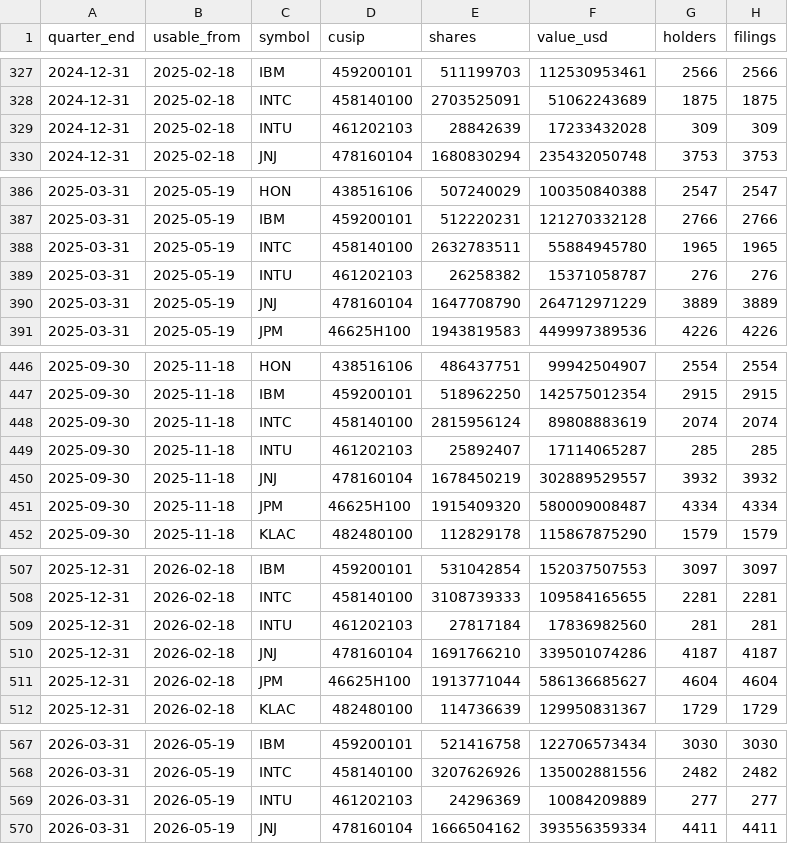
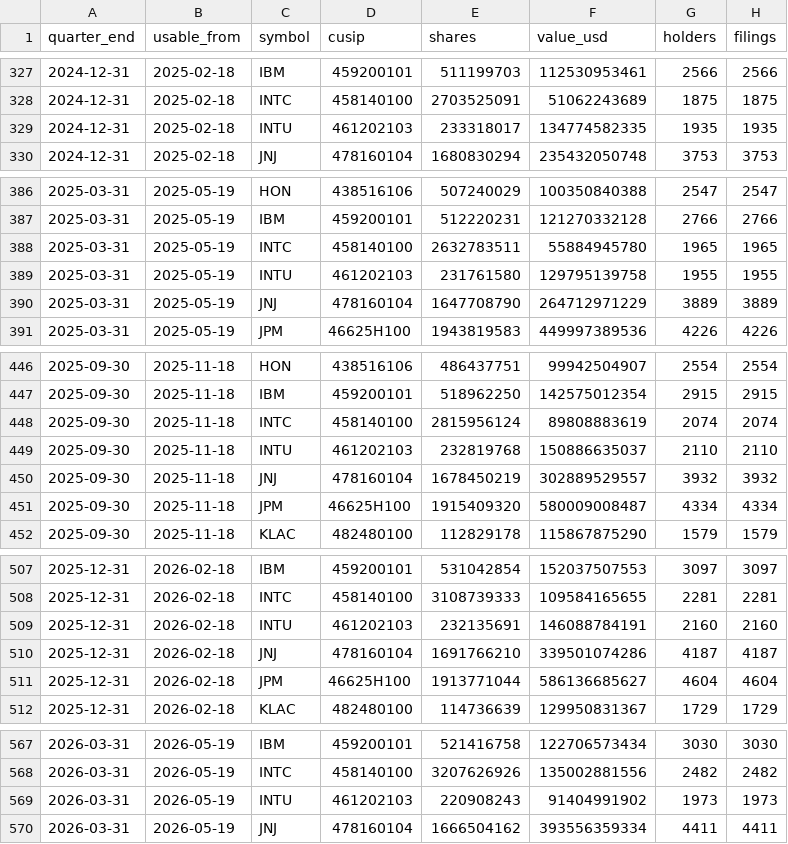
Before and after one commit to clleen1216-prog/taiwan50, a CSV file: data/us_flows/inst13f.csv, drawn as a sheet; only a part is shown, gaps mark what is left out; the diff covers the shown part only.

```diff
--- a/data/us_flows/inst13f.csv
+++ b/data/us_flows/inst13f.csv
@@ -328,3 +328,3 @@ quarter_end,usable_from,symbol,cusip,shares,value_usd,holders,filings
 2024-12-31,2025-02-18,INTC,458140100,2703525091,51062243689,1875,1875
-2024-12-31,2025-02-18,INTU,461202103,28842639,17233432028,309,309
+2024-12-31,2025-02-18,INTU,461202103,233318017,134774582335,1935,1935
 2024-12-31,2025-02-18,JNJ,478160104,1680830294,235432050748,3753,3753
@@ -388,3 +388,3 @@ quarter_end,usable_from,symbol,cusip,shares,value_usd,holders,filings
 2025-03-31,2025-05-19,INTC,458140100,2632783511,55884945780,1965,1965
-2025-03-31,2025-05-19,INTU,461202103,26258382,15371058787,276,276
+2025-03-31,2025-05-19,INTU,461202103,231761580,129795139758,1955,1955
 2025-03-31,2025-05-19,JNJ,478160104,1647708790,264712971229,3889,3889
@@ -448,3 +448,3 @@ quarter_end,usable_from,symbol,cusip,shares,value_usd,holders,filings
 2025-09-30,2025-11-18,INTC,458140100,2815956124,89808883619,2074,2074
-2025-09-30,2025-11-18,INTU,461202103,25892407,17114065287,285,285
+2025-09-30,2025-11-18,INTU,461202103,232819768,150886635037,2110,2110
 2025-09-30,2025-11-18,JNJ,478160104,1678450219,302889529557,3932,3932
@@ -508,3 +508,3 @@ quarter_end,usable_from,symbol,cusip,shares,value_usd,holders,filings
 2025-12-31,2026-02-18,INTC,458140100,3108739333,109584165655,2281,2281
-2025-12-31,2026-02-18,INTU,461202103,27817184,17836982560,281,281
+2025-12-31,2026-02-18,INTU,461202103,232135691,146088784191,2160,2160
 2025-12-31,2026-02-18,JNJ,478160104,1691766210,339501074286,4187,4187
@@ -568,3 +568,3 @@ quarter_end,usable_from,symbol,cusip,shares,value_usd,holders,filings
 2026-03-31,2026-05-19,INTC,458140100,3207626926,135002881556,2482,2482
-2026-03-31,2026-05-19,INTU,461202103,24296369,10084209889,277,277
+2026-03-31,2026-05-19,INTU,461202103,220908243,91404991902,1973,1973
 2026-03-31,2026-05-19,JNJ,478160104,1666504162,393556359334,4411,4411
```
Also changed, not shown: 24 edited cells elsewhere in this file, data/us_flows/inst13f_cusip.csv, 1 other file.
